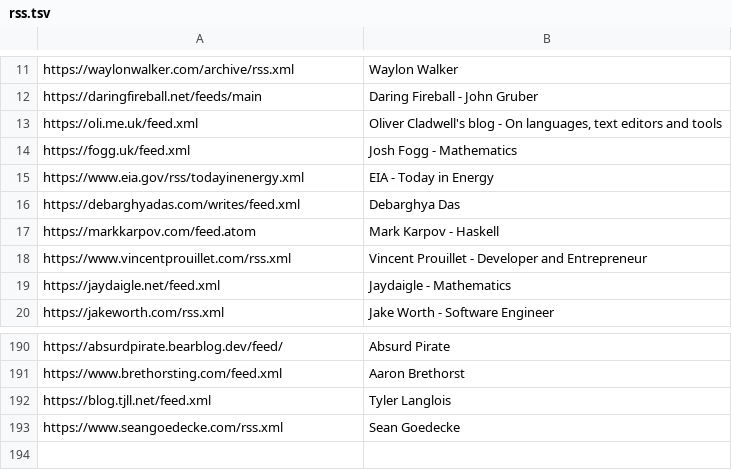
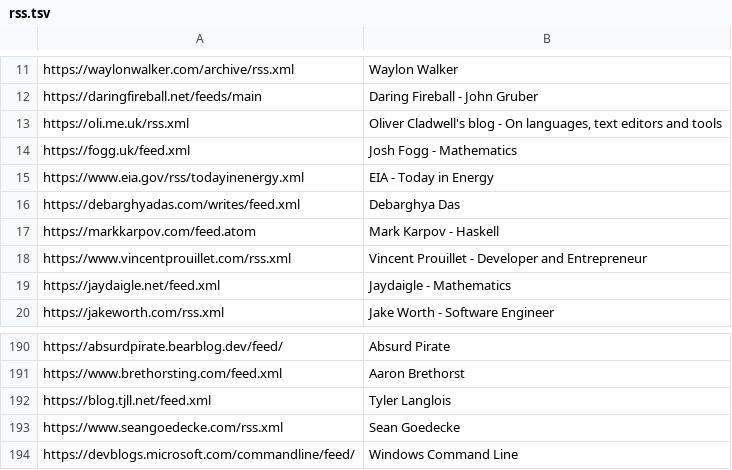
Before and after one commit to mitchpaulus/dotfiles, a TSV file: rss.tsv, drawn as a sheet; only a part is shown, gaps mark what is left out.

Commit message:
Update RSS

```diff
--- a/rss.tsv
+++ b/rss.tsv
@@ -12,3 +12,3 @@ https://waylonwalker.com/archive/rss.xml	Waylon Walker
 https://daringfireball.net/feeds/main	Daring Fireball - John Gruber
-https://oli.me.uk/feed.xml	Oliver Cladwell's blog - On languages, text editors and tools
+https://oli.me.uk/rss.xml	Oliver Cladwell's blog - On languages, text editors and tools
 https://fogg.uk/feed.xml	Josh Fogg - Mathematics
@@ -193 +193,2 @@ https://blog.tjll.net/feed.xml	Tyler Langlois
 https://www.seangoedecke.com/rss.xml	Sean Goedecke
+https://devblogs.microsoft.com/commandline/feed/	Windows Command Line
```
